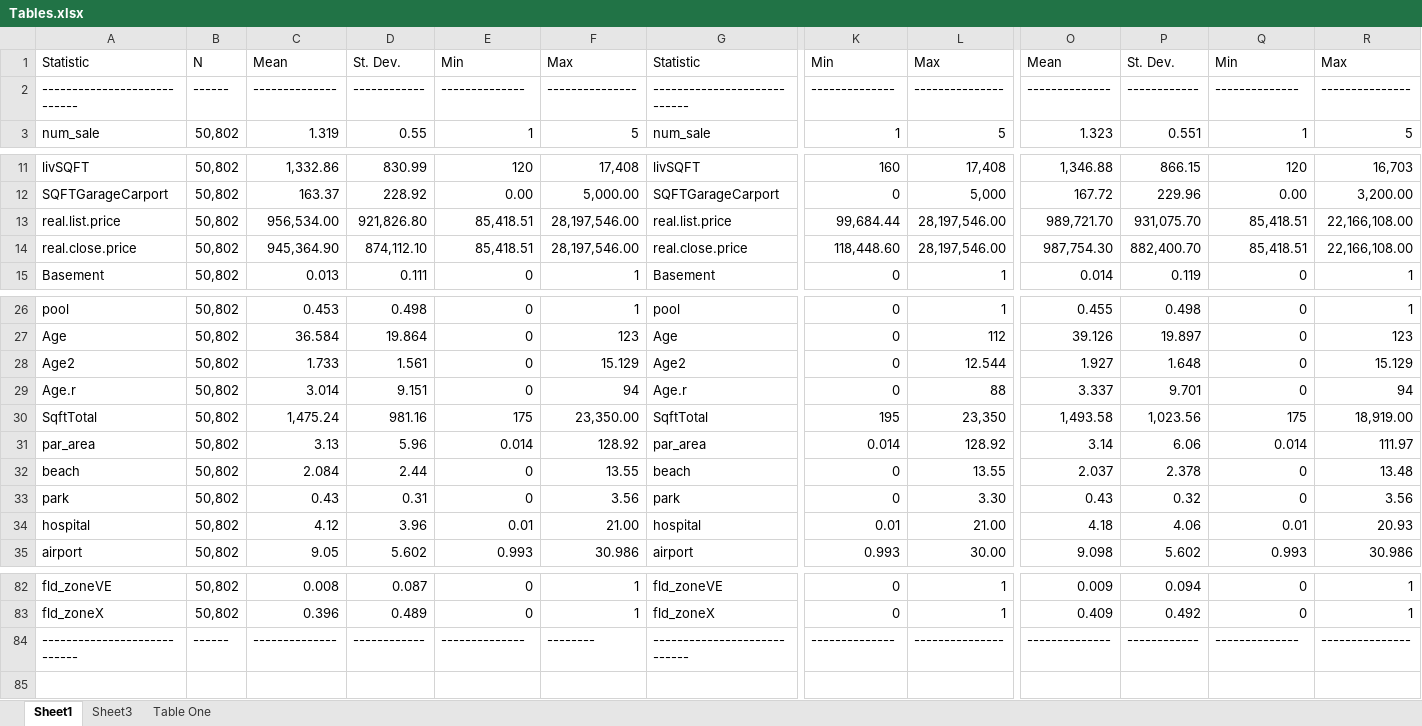
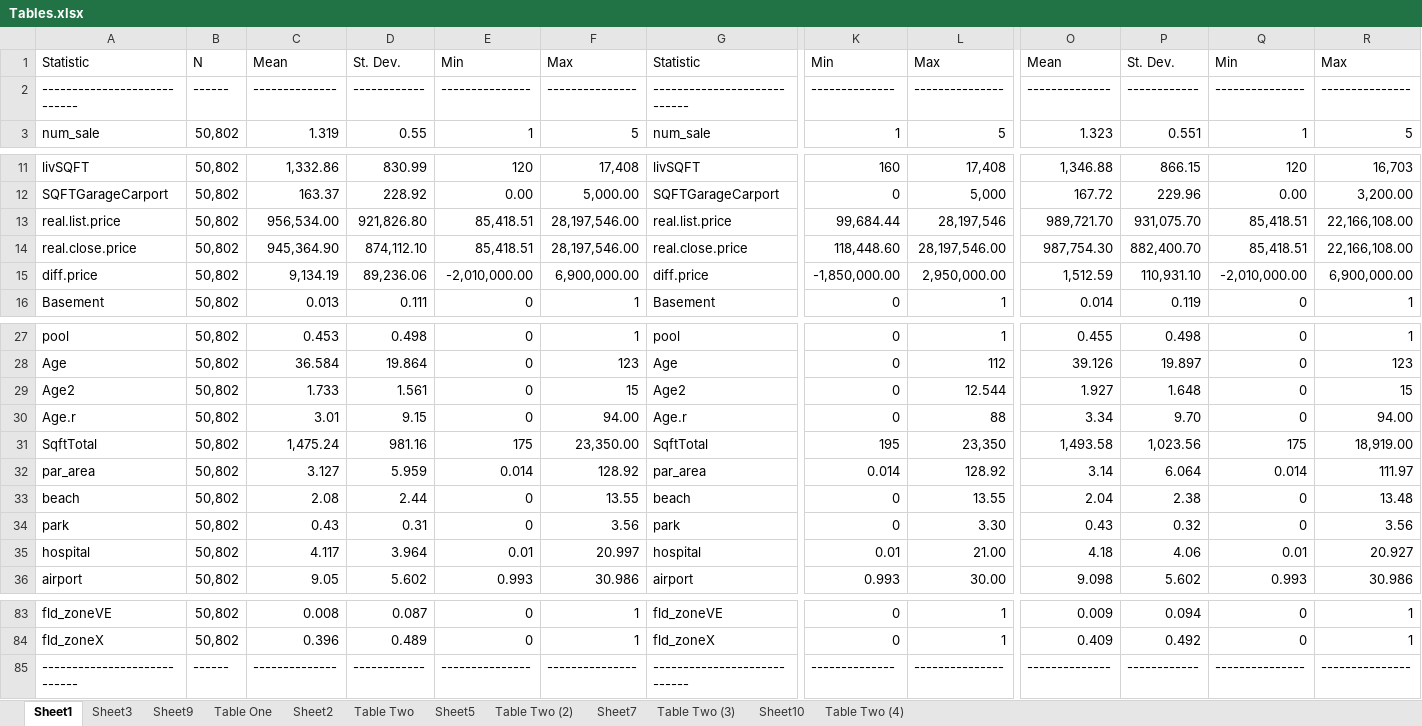
Before and after one commit to jrgroves/PY_Housing_Covid, an Excel workbook: Analysis/Paper/Tables.xlsx, sheet Sheet1, drawn as a sheet; only a part is shown, gaps mark what is left out; values as stored, in another font and other column widths than the file's, no borders; addresses are those after the commit; rows hold the shown columns only; the diff covers the shown part only; the diff names each change by its address in the sheet, - before the commit and + after, or states it on an @@ line.

```diff
--- a/Analysis/Paper/Tables.xlsx (sheet Sheet1)
+++ b/Analysis/Paper/Tables.xlsx (sheet Sheet1)
+sheet tab: Sheet9
+sheet tab: Sheet2
+sheet tab: Table Two
+sheet tab: Sheet5
+sheet tab: Table Two (2)
+sheet tab: Sheet7
+sheet tab: Table Two (3)
+sheet tab: Sheet10
+sheet tab: Table Two (4)
-E2: --------------
+E2: ---------------
-Q2: --------------
+Q2: ---------------
-L13: 28,197,546.00
+L13: 28,197,546
+row 15: diff.price | 50,802 | 9,134.19 | 89,236.06 | -2,010,000.00 | 6,900,000.00 | diff.price | -1,850,000.00 | 2,950,000.00 | 1,512.59 | 110,931.10 | -2,010,000.00 | 6,900,000.00
-F29: 15.129
+F29: 15
-R29: 15.129
+R29: 15
-C30: 3.014
+C30: 3.01
-D30: 9.151
+D30: 9.15
-F30: 94
+F30: 94.00
-O30: 3.337
+O30: 3.34
-P30: 9.701
+P30: 9.70
-R30: 94
+R30: 94.00
-C32: 3.13
+C32: 3.127
-D32: 5.96
+D32: 5.959
-P32: 6.06
+P32: 6.064
-C33: 2.084
+C33: 2.08
-O33: 2.037
+O33: 2.04
-P33: 2.378
+P33: 2.38
-C35: 4.12
+C35: 4.117
-D35: 3.96
+D35: 3.964
-F35: 21.00
+F35: 20.997
-R35: 20.93
+R35: 20.927
-E85: --------------
+E85: ---------------
-F85: --------
+F85: ---------------
-Q85: --------------
+Q85: ---------------
```
Also changed, not shown: 31 edited cells elsewhere in this sheet, sheet Sheet3, sheet Table One, formulas that keep their value, hidden cells, 5 other files.
